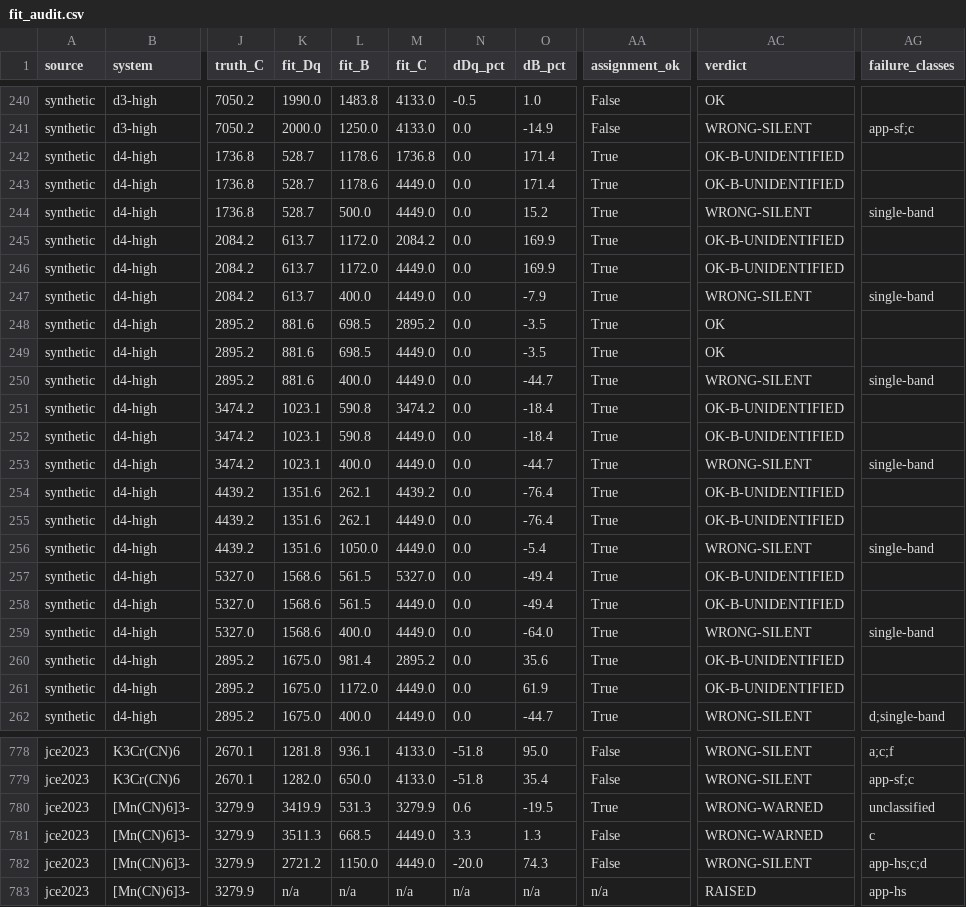
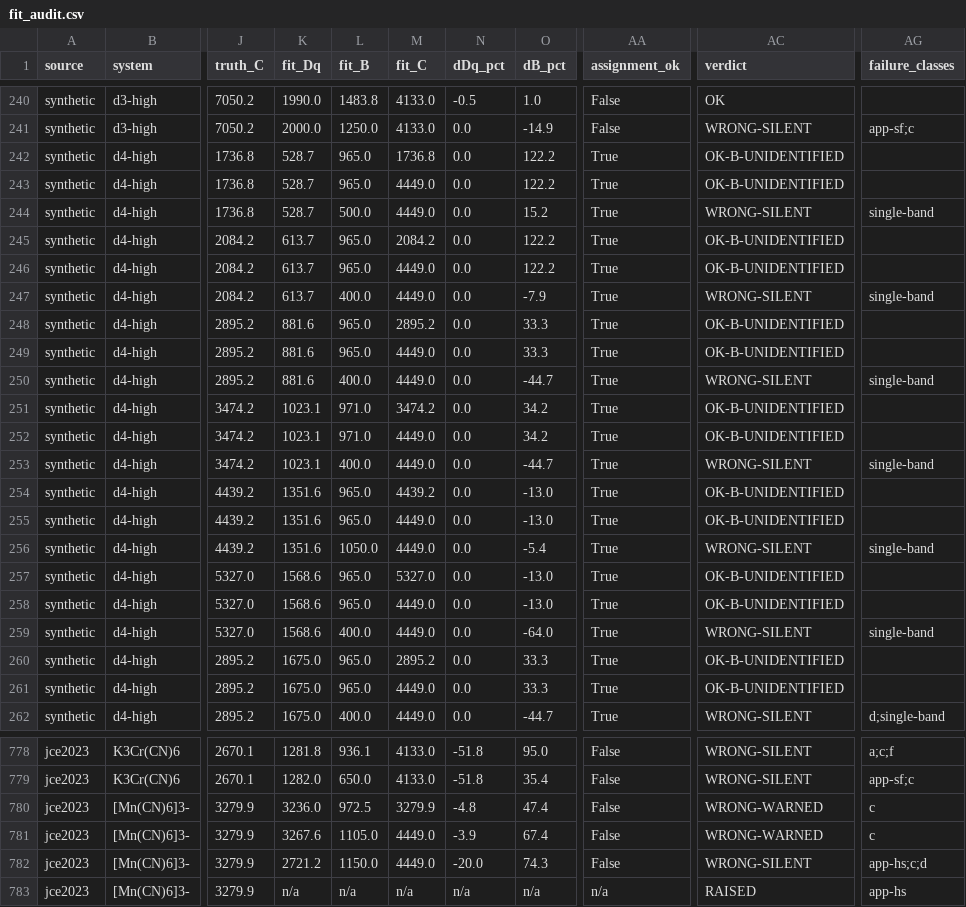
Before and after one commit to Anselmoo/TanabeSugano, a CSV file: audit/2.1.0/fit_audit.csv, drawn as a sheet; only a part is shown, gaps mark what is left out; the diff covers the shown part only; the diff names each change by its address in the sheet, - before the commit and + after, or states it on an @@ line.

```diff
--- a/audit/2.1.0/fit_audit.csv
+++ b/audit/2.1.0/fit_audit.csv
-L242:L243 (fit_B): 1178.6
+L242:L243 (fit_B): 965.0
-O242:O243 (dB_pct): 171.4
+O242:O243 (dB_pct): 122.2
-L245:L246 (fit_B): 1172.0
+L245:L246 (fit_B): 965.0
-O245:O246 (dB_pct): 169.9
+O245:O246 (dB_pct): 122.2
-L248:L249 (fit_B): 698.5
+L248:L249 (fit_B): 965.0
-O248:O249 (dB_pct): -3.5
+O248:O249 (dB_pct): 33.3
-AC248:AC249 (verdict): OK
+AC248:AC249 (verdict): OK-B-UNIDENTIFIED
-L251:L252 (fit_B): 590.8
+L251:L252 (fit_B): 971.0
-O251:O252 (dB_pct): -18.4
+O251:O252 (dB_pct): 34.2
-L254:L255 (fit_B): 262.1
+L254:L255 (fit_B): 965.0
-O254:O255 (dB_pct): -76.4
+O254:O255 (dB_pct): -13.0
-L257:L258 (fit_B): 561.5
+L257:L258 (fit_B): 965.0
-O257:O258 (dB_pct): -49.4
+O257:O258 (dB_pct): -13.0
-L260 (fit_B): 981.4
+L260 (fit_B): 965.0
-O260 (dB_pct): 35.6
+O260 (dB_pct): 33.3
-L261 (fit_B): 1172.0
+L261 (fit_B): 965.0
-O261 (dB_pct): 61.9
+O261 (dB_pct): 33.3
-K780 (fit_Dq): 3419.9
+K780 (fit_Dq): 3236.0
-L780 (fit_B): 531.3
+L780 (fit_B): 972.5
-N780 (dDq_pct): 0.6
+N780 (dDq_pct): -4.8
-O780 (dB_pct): -19.5
+O780 (dB_pct): 47.4
-AA780 (assignment_ok): True
+AA780 (assignment_ok): False
-AG780 (failure_classes): unclassified
+AG780 (failure_classes): c
-K781 (fit_Dq): 3511.3
+K781 (fit_Dq): 3267.6
-L781 (fit_B): 668.5
+L781 (fit_B): 1105.0
-N781 (dDq_pct): 3.3
+N781 (dDq_pct): -3.9
-O781 (dB_pct): 1.3
+O781 (dB_pct): 67.4
```
Also changed, not shown: 47 edited cells elsewhere in this file, 3 other files.
